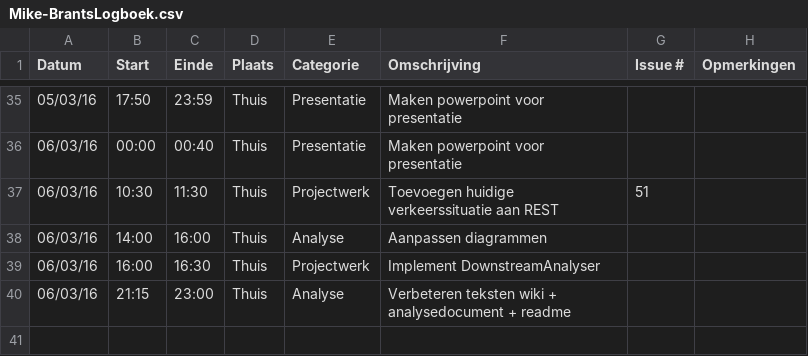
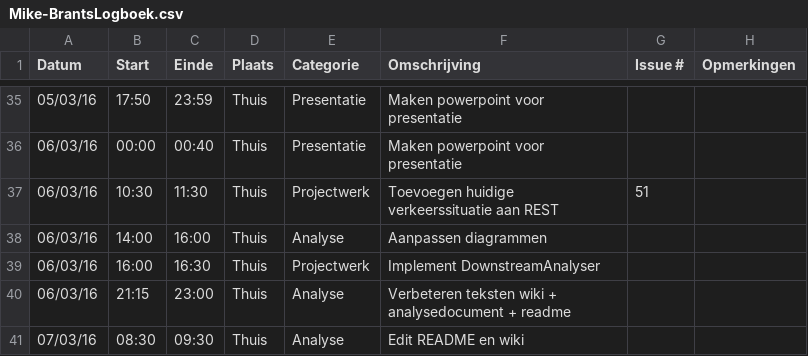
Before and after one commit to ghentlivinglab/Traffic-Travel-Time-Analyzer-2, a CSV file: Mike-BrantsLogboek.csv, drawn as a sheet; only a part is shown, gaps mark what is left out; the diff names each change by its address in the sheet, - before the commit and + after, or states it on an @@ line.

Commit message:
Edit README

```diff
--- a/Mike-BrantsLogboek.csv
+++ b/Mike-BrantsLogboek.csv
+row 41: 07/03/16 | 08:30 | 09:30 | Thuis | Analyse | Edit README en wiki
```
Also changed, not shown: 1 other file.
